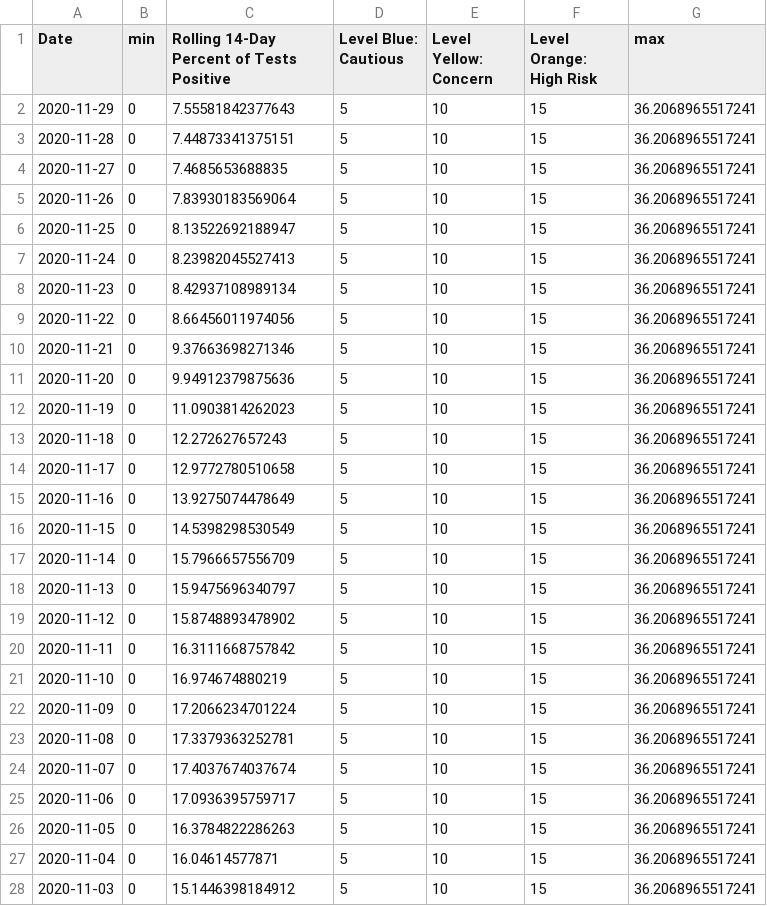
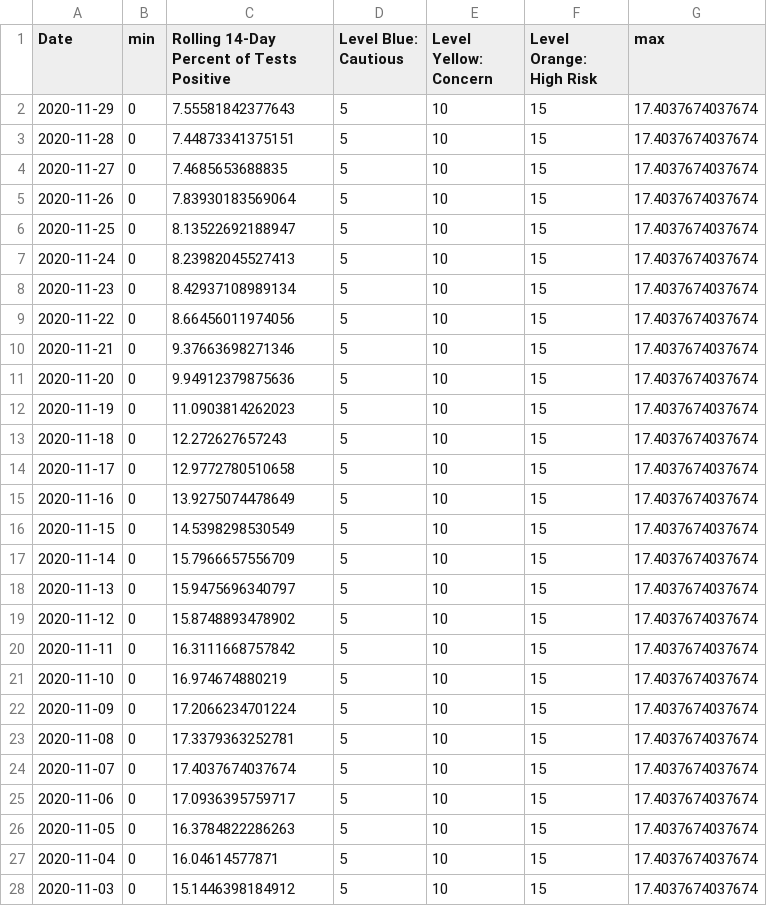
Before and after one commit to SCPHCovid19Data/scph_covid19, a CSV file: pon_pos_rate_8wk_eng.csv, drawn as a sheet; only a part is shown; the diff covers the shown part only.

Commit message:
Add files via upload

```diff
--- a/pon_pos_rate_8wk_eng.csv
+++ b/pon_pos_rate_8wk_eng.csv
@@ -1,28 +1,28 @@
 "Date","min","Rolling 14-Day Percent of Tests Positive","Level Blue: Cautious","Level Yellow: Concern","Level Orange: High Risk","max"
-2020-11-29,0,7.55581842377643,5,10,15,36.2068965517241
-2020-11-28,0,7.44873341375151,5,10,15,36.2068965517241
-2020-11-27,0,7.4685653688835,5,10,15,36.2068965517241
-2020-11-26,0,7.83930183569064,5,10,15,36.2068965517241
-2020-11-25,0,8.13522692188947,5,10,15,36.2068965517241
-2020-11-24,0,8.23982045527413,5,10,15,36.2068965517241
-2020-11-23,0,8.42937108989134,5,10,15,36.2068965517241
-2020-11-22,0,8.66456011974056,5,10,15,36.2068965517241
-2020-11-21,0,9.37663698271346,5,10,15,36.2068965517241
-2020-11-20,0,9.94912379875636,5,10,15,36.2068965517241
-2020-11-19,0,11.0903814262023,5,10,15,36.2068965517241
-2020-11-18,0,12.272627657243,5,10,15,36.2068965517241
-2020-11-17,0,12.9772780510658,5,10,15,36.2068965517241
-2020-11-16,0,13.9275074478649,5,10,15,36.2068965517241
-2020-11-15,0,14.5398298530549,5,10,15,36.2068965517241
-2020-11-14,0,15.7966657556709,5,10,15,36.2068965517241
-2020-11-13,0,15.9475696340797,5,10,15,36.2068965517241
-2020-11-12,0,15.8748893478902,5,10,15,36.2068965517241
-2020-11-11,0,16.3111668757842,5,10,15,36.2068965517241
-2020-11-10,0,16.974674880219,5,10,15,36.2068965517241
-2020-11-09,0,17.2066234701224,5,10,15,36.2068965517241
-2020-11-08,0,17.3379363252781,5,10,15,36.2068965517241
-2020-11-07,0,17.4037674037674,5,10,15,36.2068965517241
-2020-11-06,0,17.0936395759717,5,10,15,36.2068965517241
-2020-11-05,0,16.3784822286263,5,10,15,36.2068965517241
-2020-11-04,0,16.04614577871,5,10,15,36.2068965517241
-2020-11-03,0,15.1446398184912,5,10,15,36.2068965517241
+2020-11-29,0,7.55581842377643,5,10,15,17.4037674037674
+2020-11-28,0,7.44873341375151,5,10,15,17.4037674037674
+2020-11-27,0,7.4685653688835,5,10,15,17.4037674037674
+2020-11-26,0,7.83930183569064,5,10,15,17.4037674037674
+2020-11-25,0,8.13522692188947,5,10,15,17.4037674037674
+2020-11-24,0,8.23982045527413,5,10,15,17.4037674037674
+2020-11-23,0,8.42937108989134,5,10,15,17.4037674037674
+2020-11-22,0,8.66456011974056,5,10,15,17.4037674037674
+2020-11-21,0,9.37663698271346,5,10,15,17.4037674037674
+2020-11-20,0,9.94912379875636,5,10,15,17.4037674037674
+2020-11-19,0,11.0903814262023,5,10,15,17.4037674037674
+2020-11-18,0,12.272627657243,5,10,15,17.4037674037674
+2020-11-17,0,12.9772780510658,5,10,15,17.4037674037674
+2020-11-16,0,13.9275074478649,5,10,15,17.4037674037674
+2020-11-15,0,14.5398298530549,5,10,15,17.4037674037674
+2020-11-14,0,15.7966657556709,5,10,15,17.4037674037674
+2020-11-13,0,15.9475696340797,5,10,15,17.4037674037674
+2020-11-12,0,15.8748893478902,5,10,15,17.4037674037674
+2020-11-11,0,16.3111668757842,5,10,15,17.4037674037674
+2020-11-10,0,16.974674880219,5,10,15,17.4037674037674
+2020-11-09,0,17.2066234701224,5,10,15,17.4037674037674
+2020-11-08,0,17.3379363252781,5,10,15,17.4037674037674
+2020-11-07,0,17.4037674037674,5,10,15,17.4037674037674
+2020-11-06,0,17.0936395759717,5,10,15,17.4037674037674
+2020-11-05,0,16.3784822286263,5,10,15,17.4037674037674
+2020-11-04,0,16.04614577871,5,10,15,17.4037674037674
+2020-11-03,0,15.1446398184912,5,10,15,17.4037674037674
```
Also changed, not shown: 29 edited cells elsewhere in this file.
